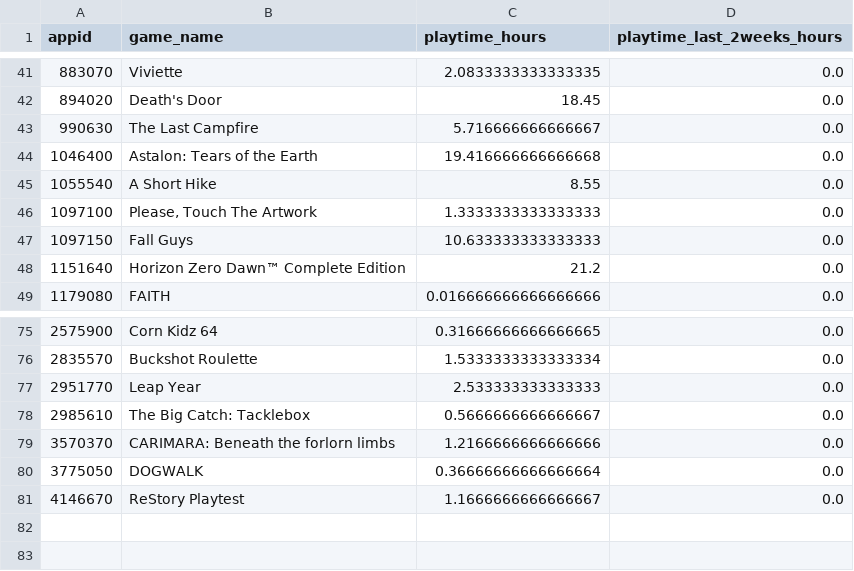
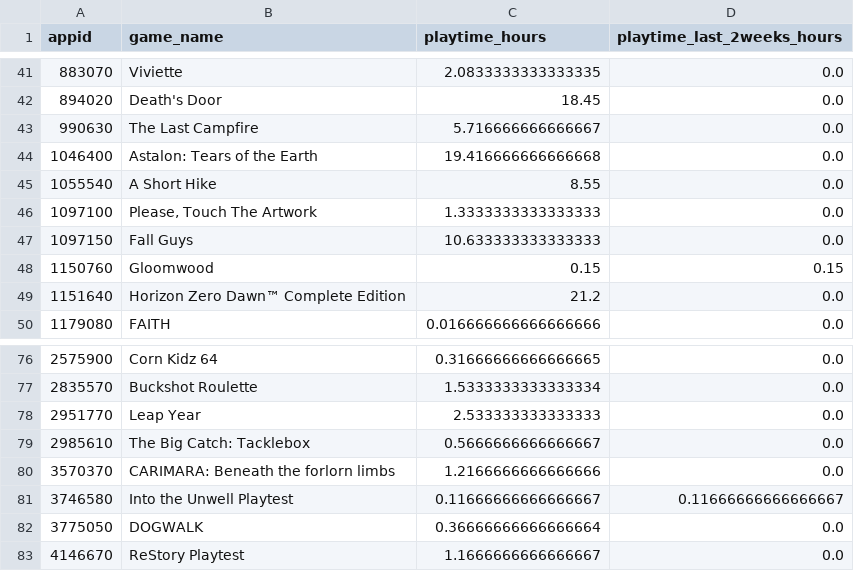
Before and after one commit to cezarrm/steam-pipeline, a CSV file: data/processed/games_played.csv, drawn as a sheet; only a part is shown, gaps mark what is left out.

```diff
--- a/data/processed/games_played.csv
+++ b/data/processed/games_played.csv
@@ -47,2 +47,3 @@ appid,game_name,playtime_hours,playtime_last_2weeks_hours
 1097150,Fall Guys,10.633333333333333,0.0
+1150760,Gloomwood,0.15,0.15
 1151640,Horizon Zero Dawn™ Complete Edition,21.2,0.0
@@ -79,2 +80,3 @@ appid,game_name,playtime_hours,playtime_last_2weeks_hours
 3570370,CARIMARA: Beneath the forlorn limbs,1.2166666666666666,0.0
+3746580,Into the Unwell Playtest,0.11666666666666667,0.11666666666666667
 3775050,DOGWALK,0.36666666666666664,0.0
```
Also changed, not shown: data/processed/games_enriched.csv, 15 other files.
